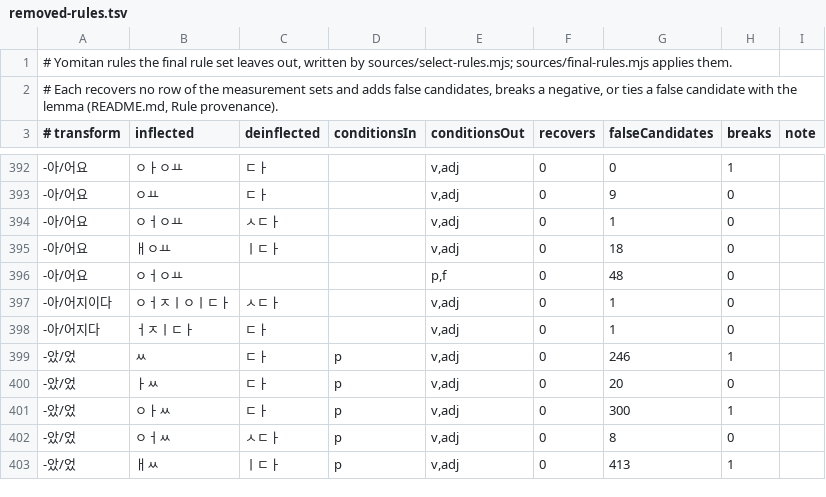
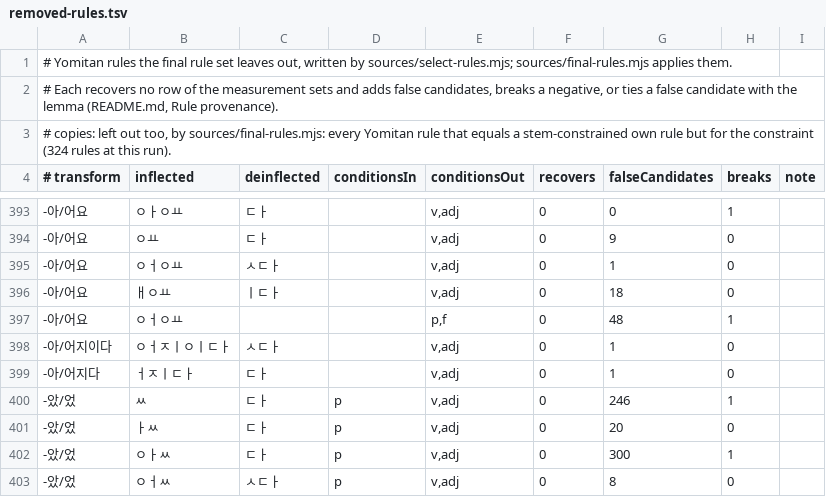
Before and after one commit to bee-san/hoshidicts, a TSV file: languages/ko/sources/removed-rules.tsv, drawn as a sheet; only a part is shown, gaps mark what is left out; the shorter side is filled out with more unchanged rows; the diff covers the shown part only.

Commit message:
ko: leave out Yomitan's copies of stem-constrained own rules; own -았/었자 and -아/어야겠- before Yomitan's endings
Yomitan's ㅡ-dropping, ㅗ/ㅜ contractions and -(으)- alternations carry no stem
constraint, so after ㄹ they still read 바라다가, 바라야지, 바랐자 as 바르다 and
자라다가 as 잘다. A Yomitan rule that equals an own rule but for the own rule's
stemEndsWith now stays out of the final set: sources/final-rules.mjs finds
these copies (324) when removed-rules.tsv says so, and
sources/select-rules.mjs checks that leaving them out lowers no recall (else
it stops and names the rows). The own rules gain -았/었자, -아/어야겠- before one
of Yomitan's endings (f) and -(으)ㅂ시오 after a 시 stem (마십시오 -> 마시다), so no
copy is needed; the pronoun + particle words are the 47 that occur at least
ten times in Tatoeba, which keeps tests/ and sources/ under 1 MB.
tests/cases.tsv gets 5 positives and 8 negatives (바라다가, 자라다가 x2,
바라야지, 바라야만, 바랐자, 자라야겠어요, 자랐었다).

```diff
--- a/languages/ko/sources/removed-rules.tsv
+++ b/languages/ko/sources/removed-rules.tsv
@@ -2,2 +2,3 @@
 # Each recovers no row of the measurement sets and adds false candidates, breaks a negative, or ties a false candidate with the lemma (README.md, Rule provenance).
+# copies: left out too, by sources/final-rules.mjs: every Yomitan rule that equals a stem-constrained own rule but for the constraint (324 rules at this run).
 # transform	inflected	deinflected	conditionsIn	conditionsOut	recovers	falseCandidates	breaks	note
@@ -395,3 +396,3 @@
 -아/어요	ㅐㅇㅛ	ㅣㄷㅏ		v,adj	0	18	0	
--아/어요	ㅇㅓㅇㅛ			p,f	0	48	0	
+-아/어요	ㅇㅓㅇㅛ			p,f	0	48	1	
 -아/어지이다	ㅇㅓㅈㅣㅇㅣㄷㅏ	ㅅㄷㅏ		v,adj	0	1	0	
```
Also changed, not shown: 5 added rows, 5 removed rows and 1 edited cell elsewhere in this file, 8 other files.
